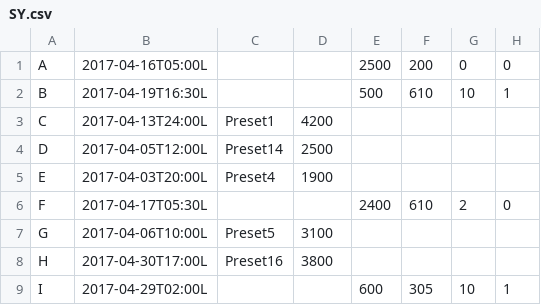
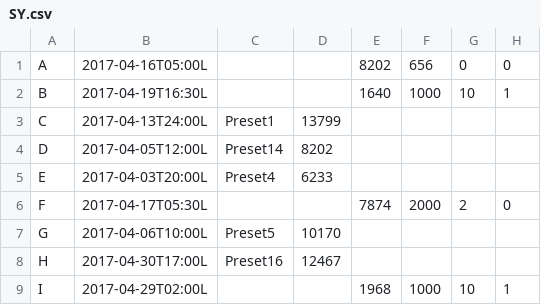
Before and after one commit to destotelhorus/MizMaker, a CSV file: MizMaker/Wx/SY.csv, drawn as a sheet; only a part is shown; the diff names each change by its address in the sheet, - before the commit and + after, or states it on an @@ line.

Commit message:
Corrected altitudes that were in meters that are corrected by the software.

```diff
--- a/MizMaker/Wx/SY.csv
+++ b/MizMaker/Wx/SY.csv
-E1: 2500
+E1: 8202
-F1: 200
+F1: 656
-E2: 500
+E2: 1640
-F2: 610
+F2: 1000
-D3: 4200
+D3: 13799
-D4: 2500
+D4: 8202
-D5: 1900
+D5: 6233
-E6: 2400
+E6: 7874
-F6: 610
+F6: 2000
-D7: 3100
+D7: 10170
-D8: 3800
+D8: 12467
-E9: 600
+E9: 1968
-F9: 305
+F9: 1000
```
